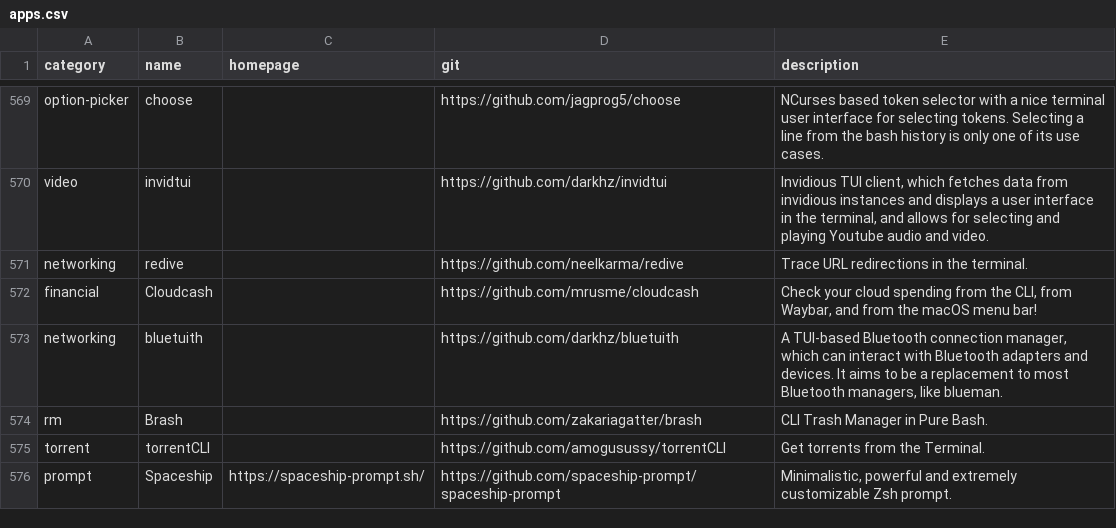
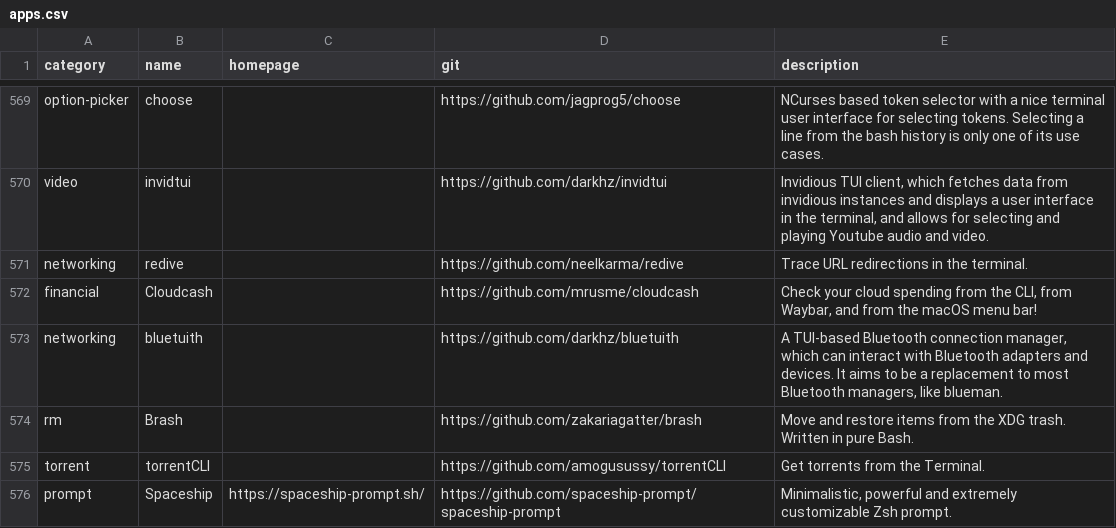
Before and after one commit to toolleeo/cli-apps, a CSV file: data/apps.csv, drawn as a sheet; only a part is shown, gaps mark what is left out.

Commit message:
Improved description: Brash

```diff
--- a/data/apps.csv
+++ b/data/apps.csv
@@ -573,3 +573,3 @@ financial,Cloudcash,,https://github.com/mrusme/cloudcash,"Check your cloud spend
 networking,bluetuith,,https://github.com/darkhz/bluetuith,"A TUI-based Bluetooth connection manager, which can interact with Bluetooth adapters and devices. It aims to be a replacement to most Bluetooth managers, like blueman."
-rm,Brash,,https://github.com/zakariagatter/brash,CLI Trash Manager in Pure Bash.
+rm,Brash,,https://github.com/zakariagatter/brash,Move and restore items from the XDG trash. Written in pure Bash.
 torrent,torrentCLI,,https://github.com/amogusussy/torrentCLI,Get torrents from the Terminal.
```
